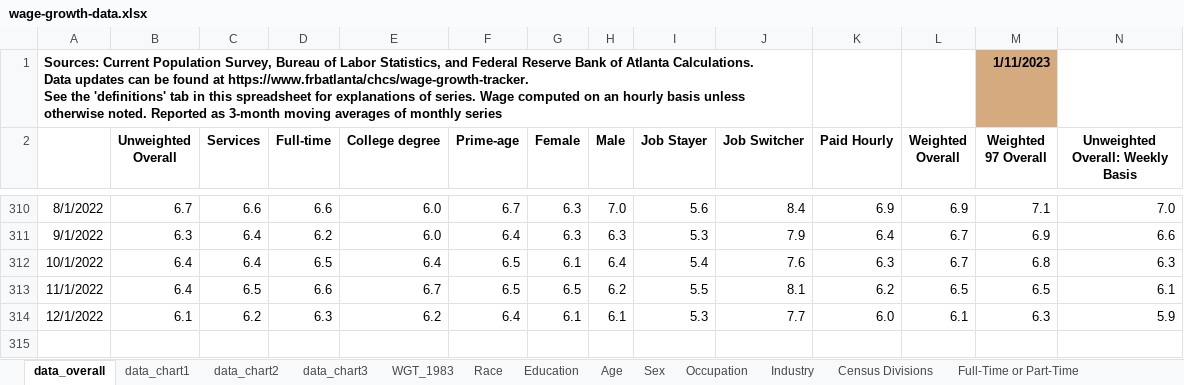
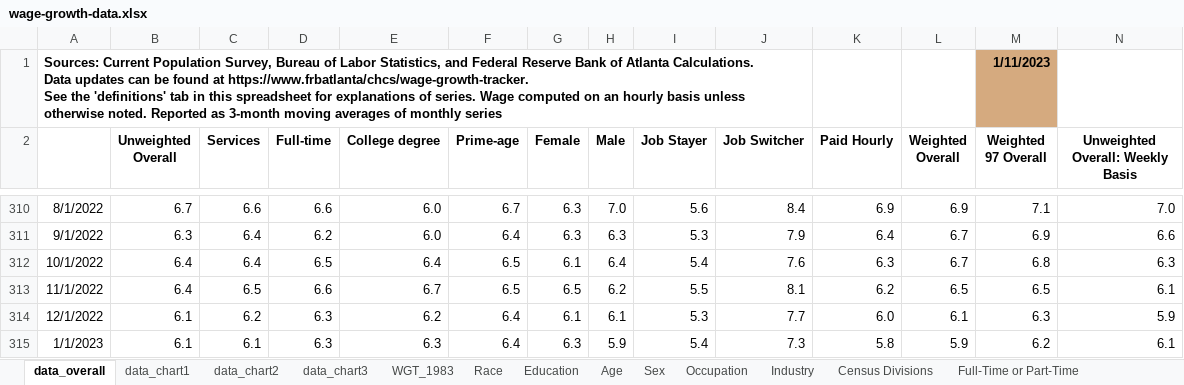
Before and after one commit to alitalbi/pythonProject3, an Excel workbook: wage-growth-data.xlsx, sheet data_overall, drawn as a sheet; only a part is shown, gaps mark what is left out; values as stored, in another font and other column widths than the file's, no borders; rows hold the shown columns only; the diff names each change by its address in the sheet, - before the commit and + after, or states it on an @@ line.

```diff
--- a/wage-growth-data.xlsx (sheet data_overall)
+++ b/wage-growth-data.xlsx (sheet data_overall)
+row 315: 1/1/2023 | 6.1 | 6.1 | 6.3 | 6.3 | 6.4 | 6.3 | 5.9 | 5.4 | 7.3 | 5.8 | 5.9 | 6.2 | 6.1
```
Also changed, not shown: sheet Census Divisions, sheet Industry, sheet Average Wage Quartile, sheet data_chart2, sheet Education, sheet Occupation, 11 more sheets, 26 other files.
